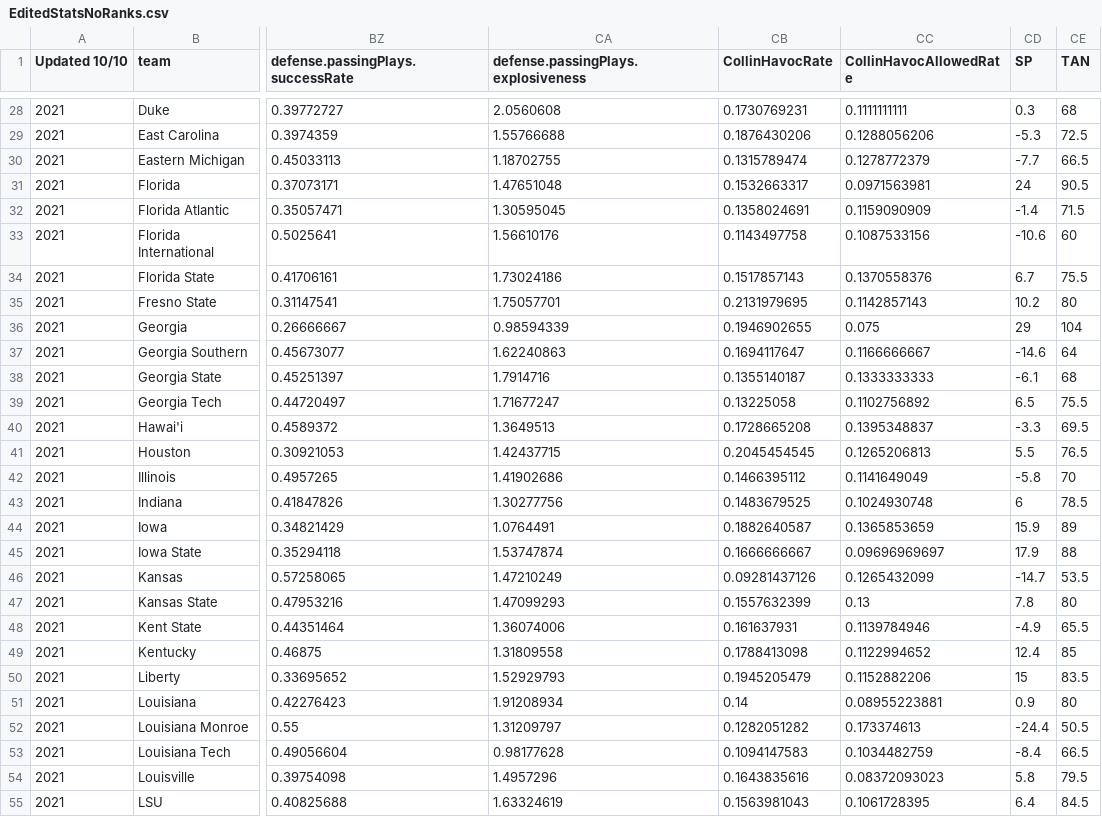
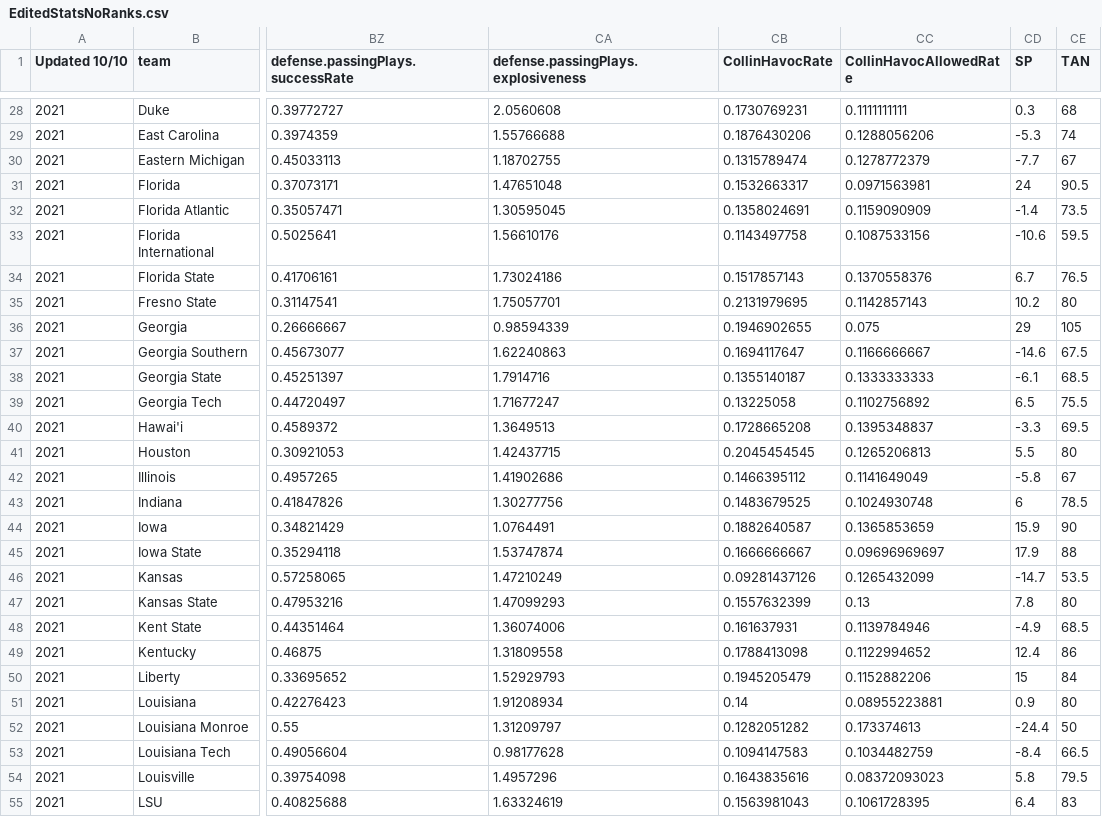
Before and after one commit to ActionAnalyticsCFB/Stats, a CSV file: EditedStatsNoRanks.csv, drawn as a sheet; only a part is shown, gaps mark what is left out; the diff covers the shown part only; the diff names each change by its address in the sheet, - before the commit and + after, or states it on an @@ line.

```diff
--- a/EditedStatsNoRanks.csv
+++ b/EditedStatsNoRanks.csv
-CE29 (TAN): 72.5
+CE29 (TAN): 74
-CE30 (TAN): 66.5
+CE30 (TAN): 67
-CE32 (TAN): 71.5
+CE32 (TAN): 73.5
-CE33 (TAN): 60
+CE33 (TAN): 59.5
-CE34 (TAN): 75.5
+CE34 (TAN): 76.5
-CE36 (TAN): 104
+CE36 (TAN): 105
-CE37 (TAN): 64
+CE37 (TAN): 67.5
-CE38 (TAN): 68
+CE38 (TAN): 68.5
-CE41 (TAN): 76.5
+CE41 (TAN): 80
-CE42 (TAN): 70
+CE42 (TAN): 67
-CE44 (TAN): 89
+CE44 (TAN): 90
-CE48 (TAN): 65.5
+CE48 (TAN): 68.5
-CE49 (TAN): 85
+CE49 (TAN): 86
-CE50 (TAN): 83.5
+CE50 (TAN): 84
-CE52 (TAN): 50.5
+CE52 (TAN): 50
-CE55 (TAN): 84.5
+CE55 (TAN): 83
```
Also changed, not shown: 70 edited cells elsewhere in this file, 1 other file.
